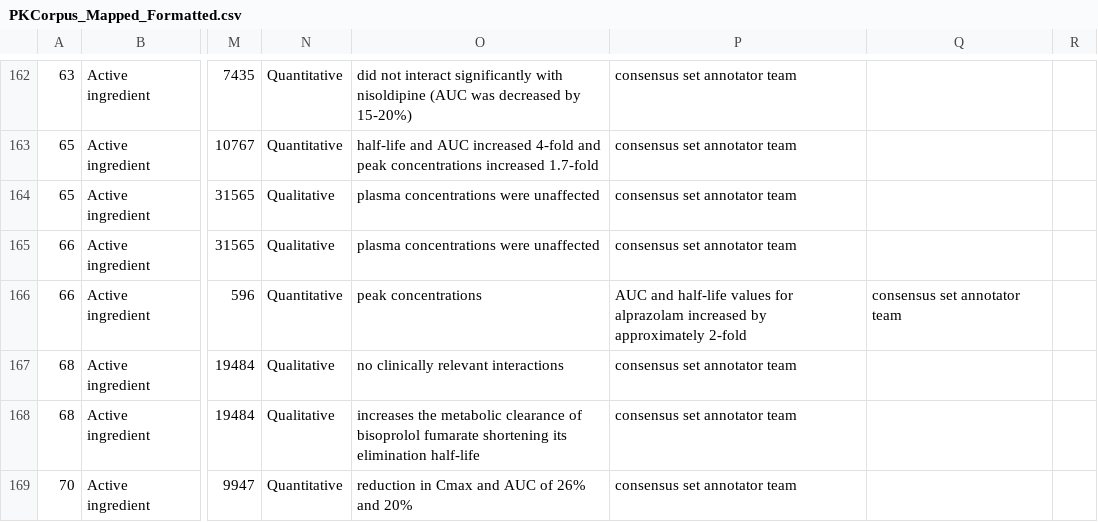
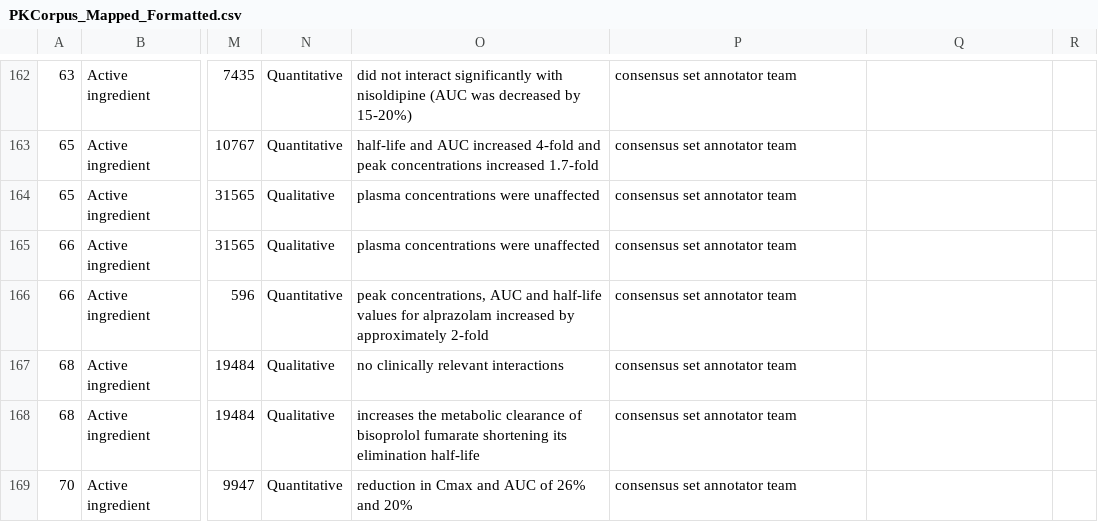
Before and after one commit to dbmi-pitt/publicly-PDDI-analysis, a CSV file: PDDI-Datasets/PK-Corpus/PKCorpus_Mapped_Formatted.csv, drawn as a sheet; only a part is shown, gaps mark what is left out; the diff names each change by its address in the sheet, - before the commit and + after, or states it on an @@ line.

Commit message:
format

```diff
--- a/PDDI-Datasets/PK-Corpus/PKCorpus_Mapped_Formatted.csv
+++ b/PDDI-Datasets/PK-Corpus/PKCorpus_Mapped_Formatted.csv
-O166: peak concentrations
+O166: peak concentrations, AUC and half-life values for alprazolam increased by approximately 2-fold
-P166: AUC and half-life values for alprazolam increased by approximately 2-fold
+P166: consensus set annotator team
-Q166: consensus set annotator team
+Q166: (empty)
```
